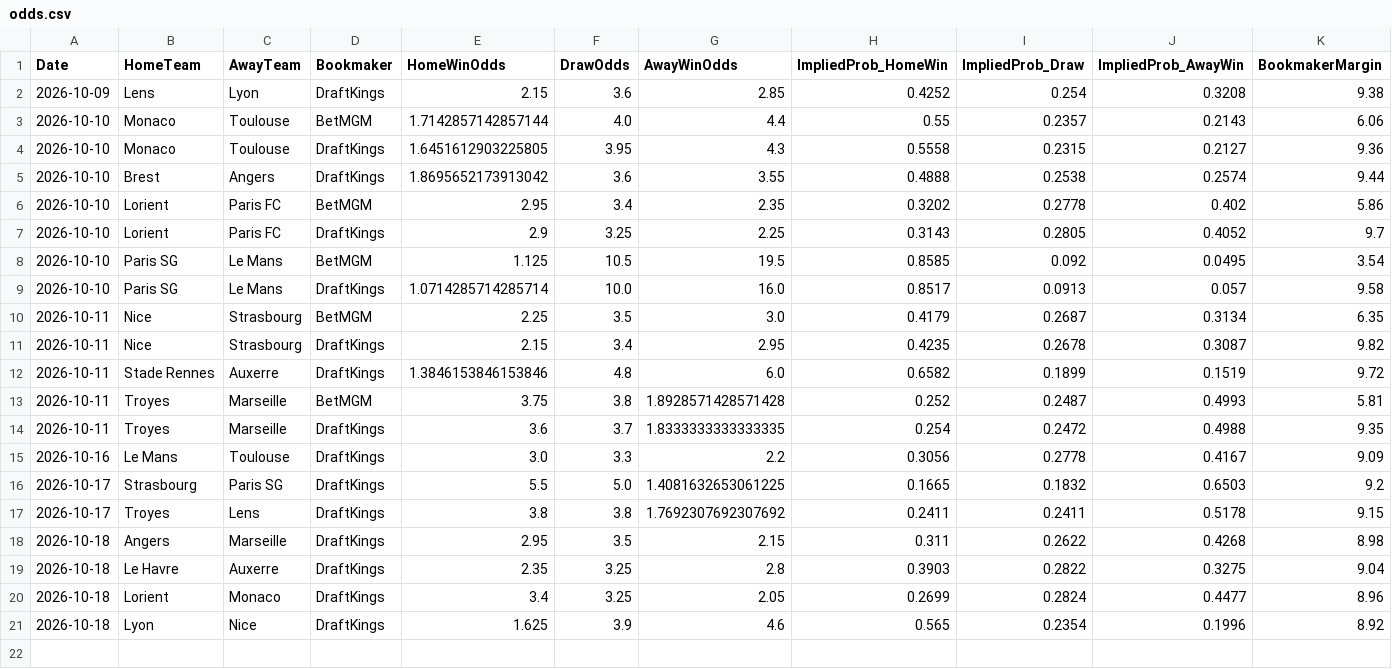
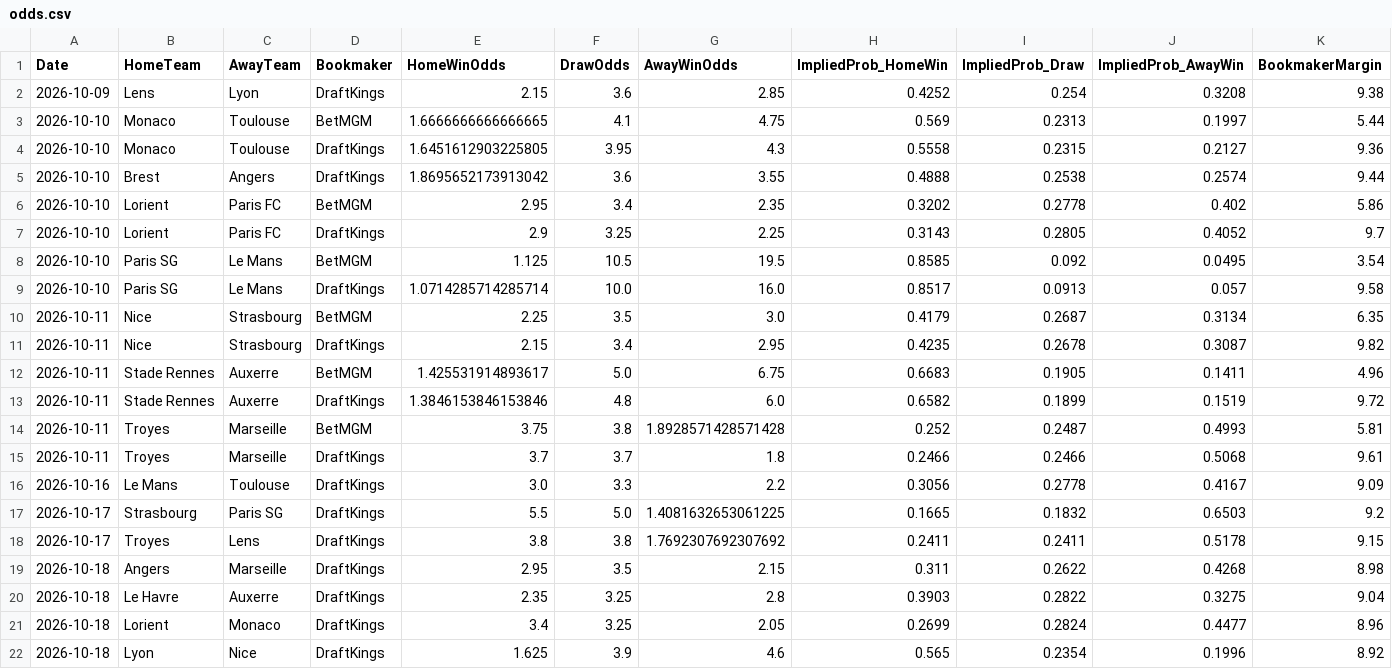
Before and after one commit to gmalbert/ligue-1, a CSV file: data_files/raw/odds.csv, drawn as a sheet.

```diff
--- a/data_files/raw/odds.csv
+++ b/data_files/raw/odds.csv
@@ -2,3 +2,3 @@ Date,HomeTeam,AwayTeam,Bookmaker,HomeWinOdds,DrawOdds,AwayWinOdds,ImpliedProb_Ho
 2026-10-09,Lens,Lyon,DraftKings,2.15,3.6,2.85,0.4252,0.254,0.3208,9.38
-2026-10-10,Monaco,Toulouse,BetMGM,1.7142857142857144,4.0,4.4,0.55,0.2357,0.2143,6.06
+2026-10-10,Monaco,Toulouse,BetMGM,1.6666666666666665,4.1,4.75,0.569,0.2313,0.1997,5.44
 2026-10-10,Monaco,Toulouse,DraftKings,1.6451612903225805,3.95,4.3,0.5558,0.2315,0.2127,9.36
@@ -11,5 +11,6 @@ Date,HomeTeam,AwayTeam,Bookmaker,HomeWinOdds,DrawOdds,AwayWinOdds,ImpliedProb_Ho
 2026-10-11,Nice,Strasbourg,DraftKings,2.15,3.4,2.95,0.4235,0.2678,0.3087,9.82
+2026-10-11,Stade Rennes,Auxerre,BetMGM,1.425531914893617,5.0,6.75,0.6683,0.1905,0.1411,4.96
 2026-10-11,Stade Rennes,Auxerre,DraftKings,1.3846153846153846,4.8,6.0,0.6582,0.1899,0.1519,9.72
 2026-10-11,Troyes,Marseille,BetMGM,3.75,3.8,1.8928571428571428,0.252,0.2487,0.4993,5.81
-2026-10-11,Troyes,Marseille,DraftKings,3.6,3.7,1.8333333333333335,0.254,0.2472,0.4988,9.35
+2026-10-11,Troyes,Marseille,DraftKings,3.7,3.7,1.8,0.2466,0.2466,0.5068,9.61
 2026-10-16,Le Mans,Toulouse,DraftKings,3.0,3.3,2.2,0.3056,0.2778,0.4167,9.09
```
Also changed, not shown: data_files/model_features/market_features.csv, data_files/predictions_log.csv, 10 other files.
